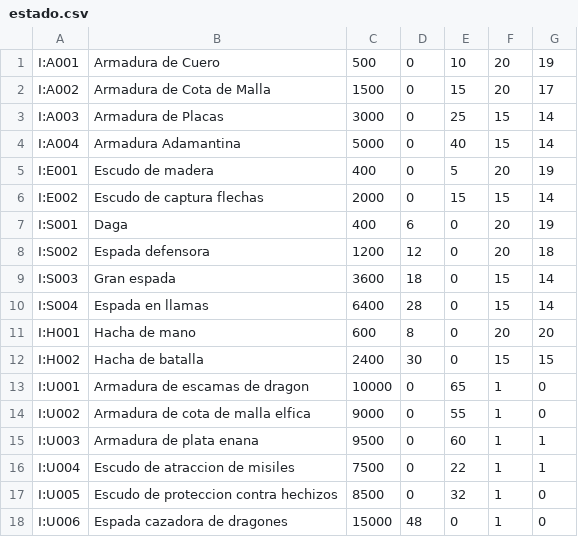
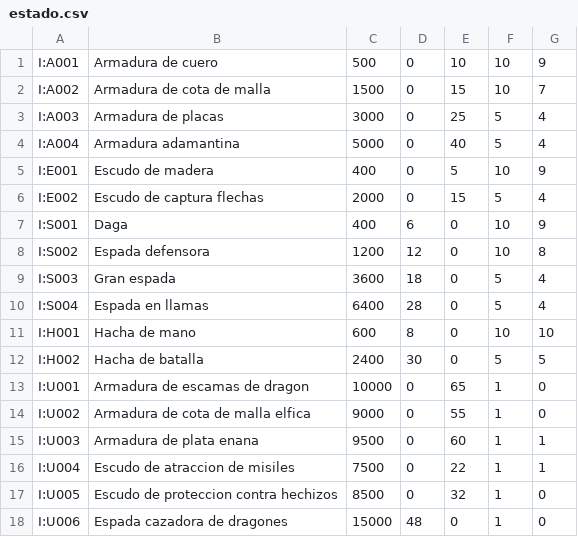
Before and after one commit to dpmbaltar/edat, a CSV file: src/tpfinal/estado.csv, drawn as a sheet; only a part is shown.

Commit message:
Actualizado estado.csv

```diff
--- a/src/tpfinal/estado.csv
+++ b/src/tpfinal/estado.csv
@@ -1,13 +1,13 @@
-I:A001;Armadura de Cuero;500;0;10;20;19
-I:A002;Armadura de Cota de Malla;1500;0;15;20;17
-I:A003;Armadura de Placas;3000;0;25;15;14
-I:A004;Armadura Adamantina;5000;0;40;15;14
-I:E001;Escudo de madera;400;0;5;20;19
-I:E002;Escudo de captura flechas;2000;0;15;15;14
-I:S001;Daga;400;6;0;20;19
-I:S002;Espada defensora;1200;12;0;20;18
-I:S003;Gran espada;3600;18;0;15;14
-I:S004;Espada en llamas;6400;28;0;15;14
-I:H001;Hacha de mano;600;8;0;20;20
-I:H002;Hacha de batalla;2400;30;0;15;15
+I:A001;Armadura de cuero;500;0;10;10;9
+I:A002;Armadura de cota de malla;1500;0;15;10;7
+I:A003;Armadura de placas;3000;0;25;5;4
+I:A004;Armadura adamantina;5000;0;40;5;4
+I:E001;Escudo de madera;400;0;5;10;9
+I:E002;Escudo de captura flechas;2000;0;15;5;4
+I:S001;Daga;400;6;0;10;9
+I:S002;Espada defensora;1200;12;0;10;8
+I:S003;Gran espada;3600;18;0;5;4
+I:S004;Espada en llamas;6400;28;0;5;4
+I:H001;Hacha de mano;600;8;0;10;10
+I:H002;Hacha de batalla;2400;30;0;5;5
 I:U001;Armadura de escamas de dragon;10000;0;65;1;0
```
